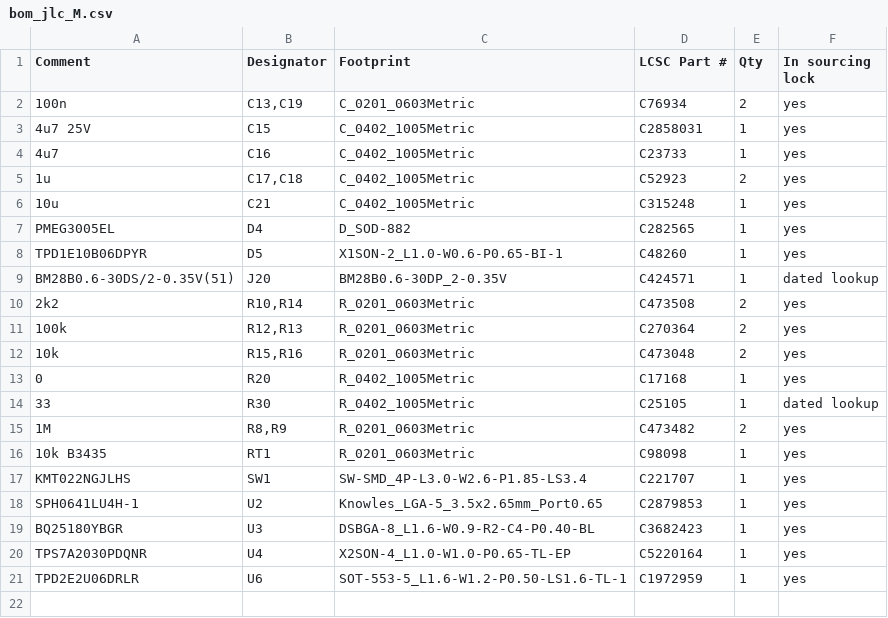
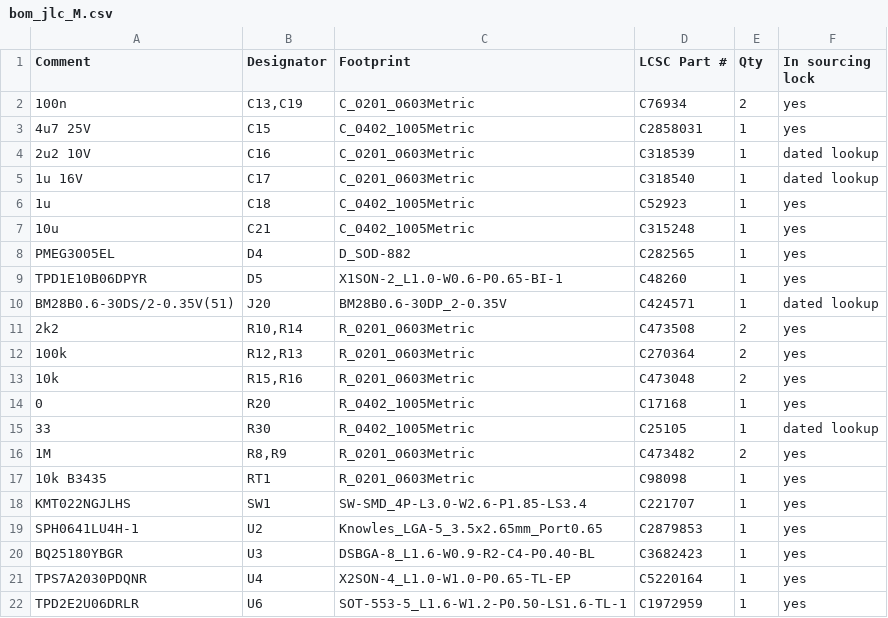
Before and after one commit to HrafnaValkyrja/ultrasonic, a CSV file: hw/pod/k4/bom_jlc_M.csv, drawn as a sheet.

```diff
--- a/hw/pod/k4/bom_jlc_M.csv
+++ b/hw/pod/k4/bom_jlc_M.csv
@@ -3,4 +3,5 @@ Comment,Designator,Footprint,LCSC Part #,Qty,In sourcing lock
 4u7 25V,C15,C_0402_1005Metric,C2858031,1,yes
-4u7,C16,C_0402_1005Metric,C23733,1,yes
-1u,"C17,C18",C_0402_1005Metric,C52923,2,yes
+2u2 10V,C16,C_0201_0603Metric,C318539,1,dated lookup
+1u 16V,C17,C_0201_0603Metric,C318540,1,dated lookup
+1u,C18,C_0402_1005Metric,C52923,1,yes
 10u,C21,C_0402_1005Metric,C315248,1,yes
```
Also changed, not shown: hw/pod/k4/bom_jlc_P.csv, 18 other files.
